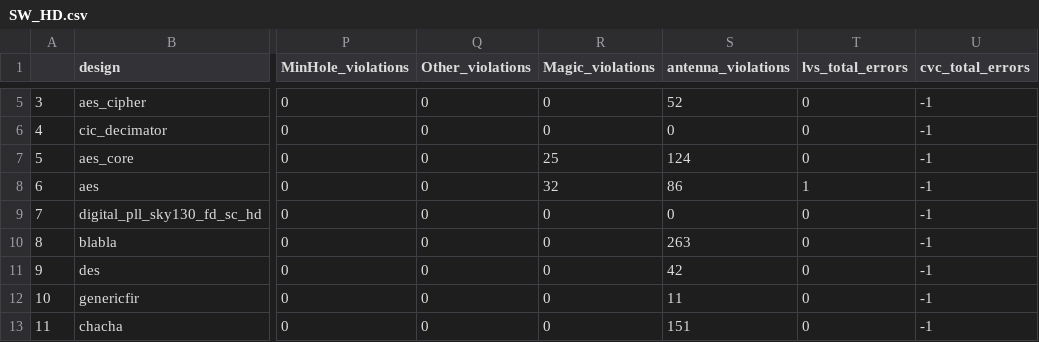
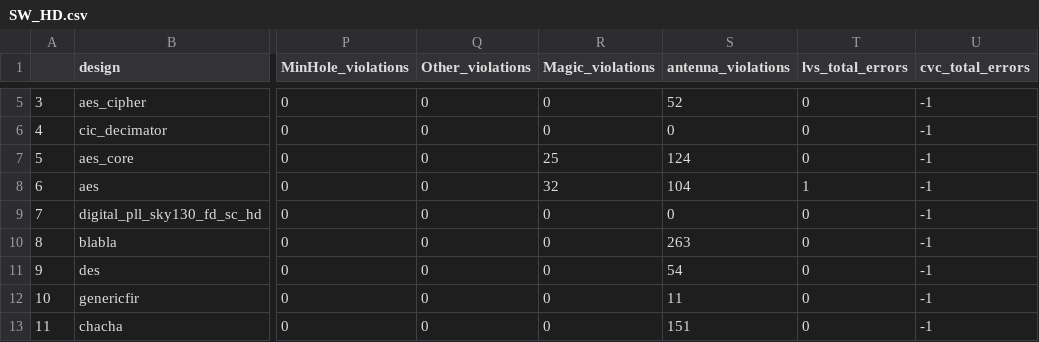
Before and after one commit to The-OpenROAD-Project/OpenLane, a CSV file: regression_results/benchmark_results/SW_HD.csv, drawn as a sheet; only a part is shown, gaps mark what is left out; the diff covers the shown part only; the diff names each change by its address in the sheet, - before the commit and + after, or states it on an @@ line.

Commit message:
temp update SW_HD benchmark

```diff
--- a/regression_results/benchmark_results/SW_HD.csv
+++ b/regression_results/benchmark_results/SW_HD.csv
-S8 (antenna_violations): 86
+S8 (antenna_violations): 104
-S11 (antenna_violations): 42
+S11 (antenna_violations): 54
```
Also changed, not shown: 6 edited cells elsewhere in this file, 1 other file.
